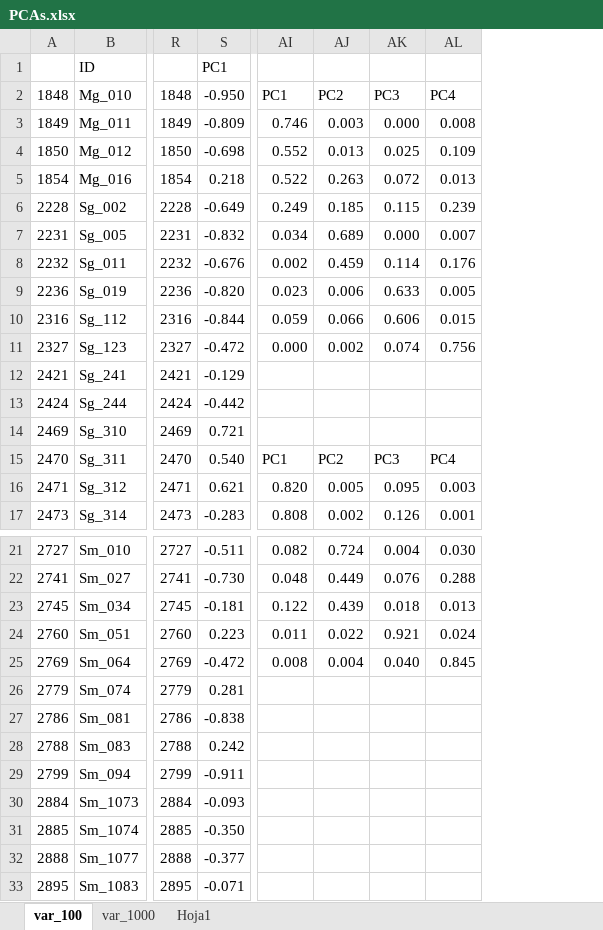
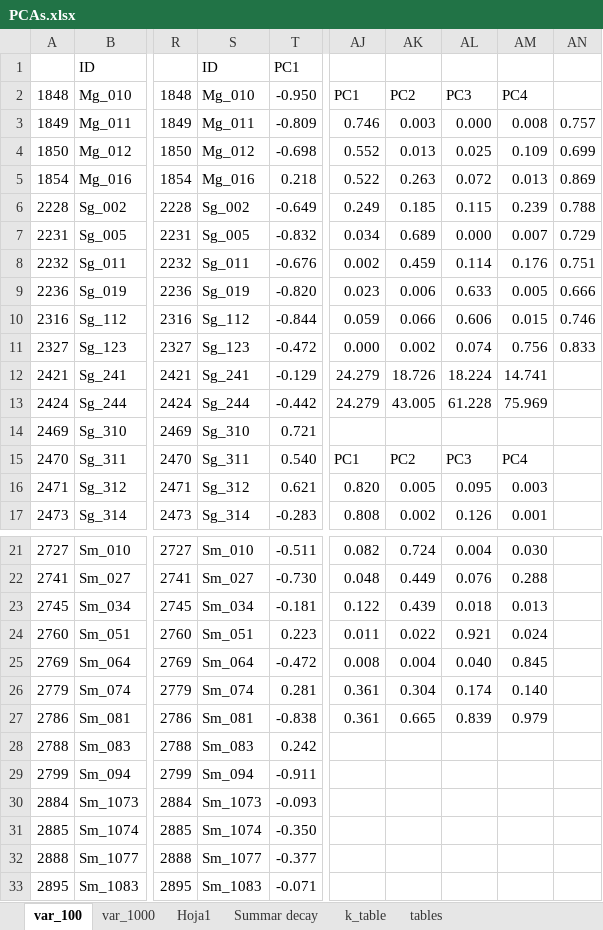
Before and after one commit to NPJuncal/SOC_Decay, an Excel workbook: Decay2023/PCAs.xlsx, sheet var_100, drawn as a sheet; only a part is shown, gaps mark what is left out; values as stored, in another font and other column widths than the file's, no borders; addresses are those after the commit; the diff names each change by its address in the sheet, - before the commit and + after, or states it on an @@ line.

```diff
--- a/Decay2023/PCAs.xlsx (sheet var_100)
+++ b/Decay2023/PCAs.xlsx (sheet var_100)
+sheet tab: Summar decay
+sheet tab: k_table
+sheet tab: tables
+column S (ID), rows 2-17: Mg_010 | Mg_011 | Mg_012 | Mg_016 | Sg_002 | Sg_005 | Sg_011 | Sg_019 | Sg_112 | Sg_123 | Sg_241 | Sg_244 | Sg_310 | Sg_311 | Sg_312 | Sg_314; rows 21-33: Sm_010 | Sm_027 | Sm_034 | Sm_051 | Sm_064 | Sm_074 | Sm_081 | Sm_083 | Sm_094 | Sm_1073 | Sm_1074 | Sm_1077 | Sm_1083
+column AN, rows 3-11: 0.757 | 0.699 | 0.869 | 0.788 | 0.729 | 0.751 | 0.666 | 0.746 | 0.833
-AJ12:AJ13: (empty)
+AJ12:AJ13: 24.279
-AK12: (empty)
+AK12: 18.726
-AL12: (empty)
+AL12: 18.224
-AM12: (empty)
+AM12: 14.741
-AK13: (empty)
+AK13: 43.005
-AL13: (empty)
+AL13: 61.228
-AM13: (empty)
+AM13: 75.969
-AJ26:AJ27: (empty)
+AJ26:AJ27: 0.361
-AK26: (empty)
+AK26: 0.304
-AL26: (empty)
+AL26: 0.174
-AM26: (empty)
+AM26: 0.140
-AK27: (empty)
+AK27: 0.665
-AL27: (empty)
+AL27: 0.839
-AM27: (empty)
+AM27: 0.979
```
Also changed, not shown: sheet Hoja1, sheet var_1000, formulas that keep their value, 12 other files.
